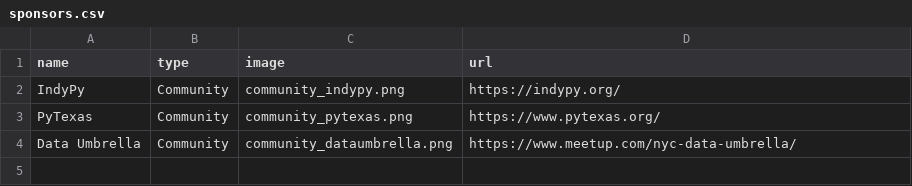
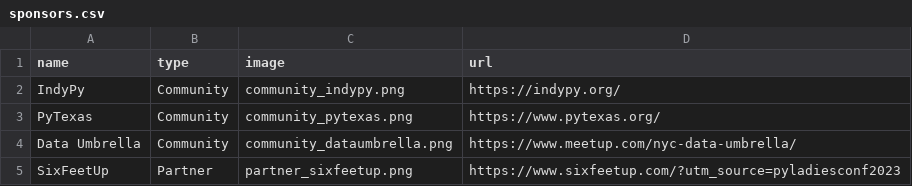
Before and after one commit to pyladies/global-conference, a CSV file: generate_site/sponsors.csv, drawn as a sheet; the diff names each change by its address in the sheet, - before the commit and + after, or states it on an @@ line.

Commit message:
Add Sponsor Partner: Six Feet Up

```diff
--- a/generate_site/sponsors.csv
+++ b/generate_site/sponsors.csv
+row 5: SixFeetUp | Partner | partner_sixfeetup.png | https://www.sixfeetup.com/?utm_source=pyladiesconf2023
```
Also changed, not shown: 2 other files.
